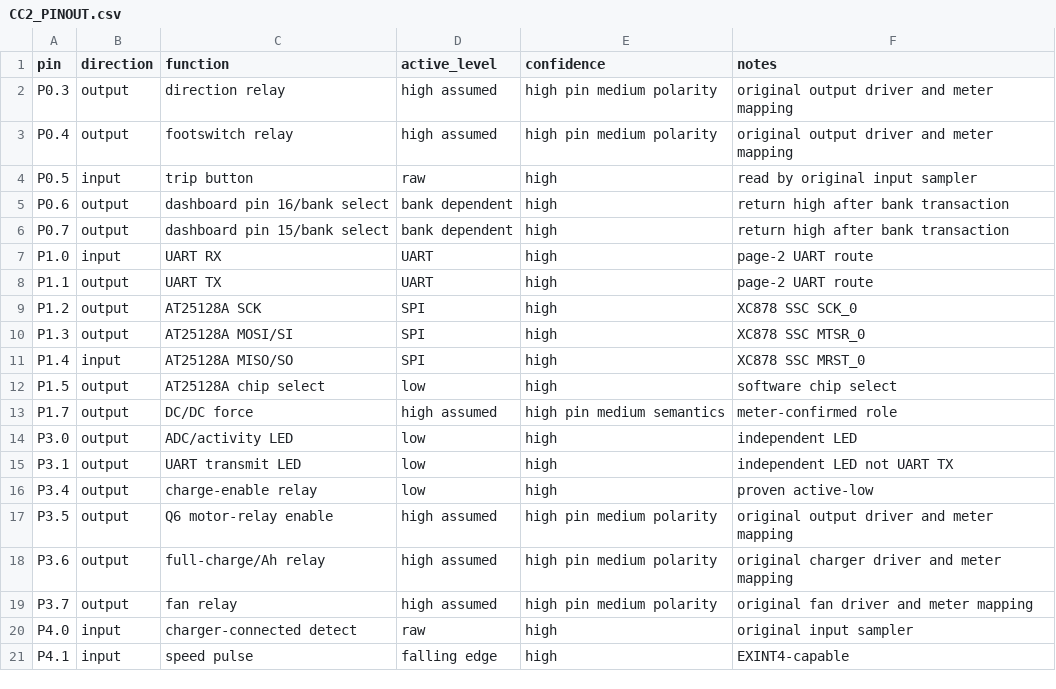
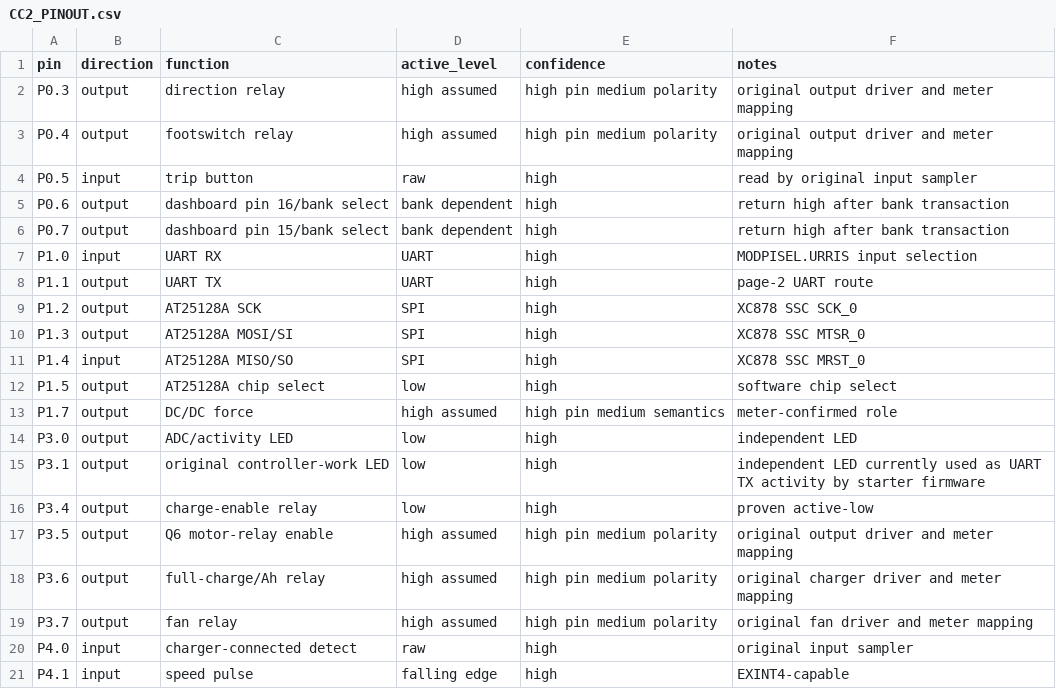
Before and after one commit to Thorfusion/BuddyVMS_FIRMWARE, a CSV file: docs/CC2_PINOUT.csv, drawn as a sheet; only a part is shown.

Commit message:
continue on lithium firmware

```diff
--- a/docs/CC2_PINOUT.csv
+++ b/docs/CC2_PINOUT.csv
@@ -6,3 +6,3 @@ P0.6,output,dashboard pin 16/bank select,bank dependent,high,return high after b
 P0.7,output,dashboard pin 15/bank select,bank dependent,high,return high after bank transaction
-P1.0,input,UART RX,UART,high,page-2 UART route
+P1.0,input,UART RX,UART,high,MODPISEL.URRIS input selection
 P1.1,output,UART TX,UART,high,page-2 UART route
@@ -14,3 +14,3 @@ P1.7,output,DC/DC force,high assumed,high pin medium semantics,meter-confirmed r
 P3.0,output,ADC/activity LED,low,high,independent LED
-P3.1,output,UART transmit LED,low,high,independent LED not UART TX
+P3.1,output,original controller-work LED,low,high,independent LED currently used as UART TX activity by starter firmware
 P3.4,output,charge-enable relay,low,high,proven active-low
```
Also changed, not shown: 47 other files.
